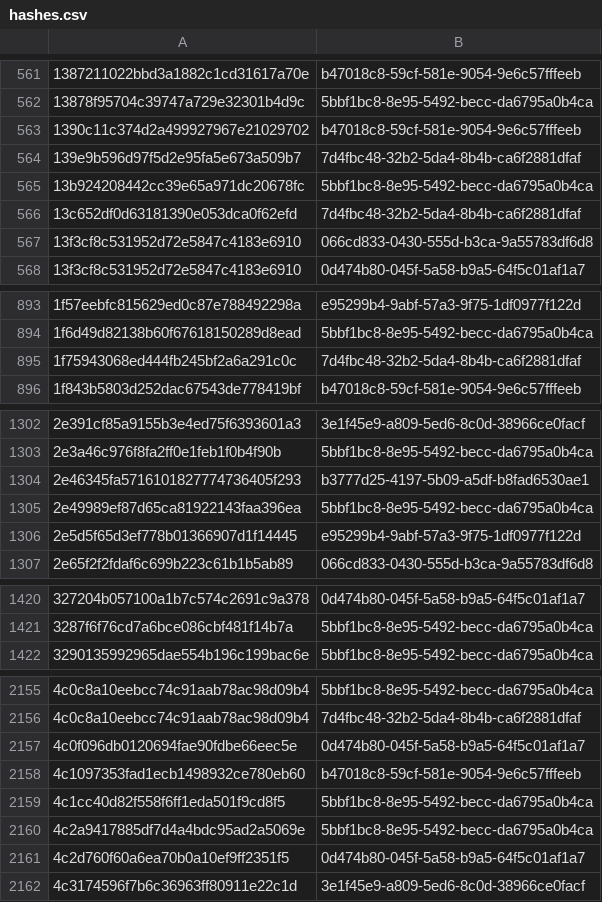
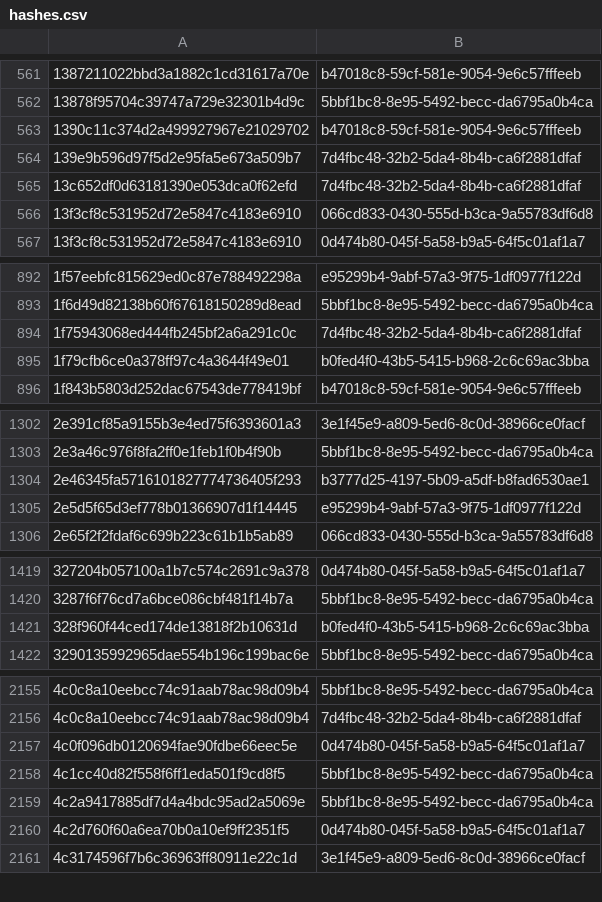
Before and after one commit to AliceGrey/c2magnet-feed, a CSV file: misp/hashes.csv, drawn as a sheet; only a part is shown, gaps mark what is left out; the diff covers the shown part only.

```diff
--- a/misp/hashes.csv
+++ b/misp/hashes.csv
@@ -564,3 +564,2 @@
 139e9b596d97f5d2e95fa5e673a509b7,7d4fbc48-32b2-5da4-8b4b-ca6f2881dfaf
-13b924208442cc39e65a971dc20678fc,5bbf1bc8-8e95-5492-becc-da6795a0b4ca
 13c652df0d63181390e053dca0f62efd,7d4fbc48-32b2-5da4-8b4b-ca6f2881dfaf
@@ -895,2 +894,3 @@
 1f75943068ed444fb245bf2a6a291c0c,7d4fbc48-32b2-5da4-8b4b-ca6f2881dfaf
+1f79cfb6ce0a378ff97c4a3644f49e01,b0fed4f0-43b5-5415-b968-2c6c69ac3bba
 1f843b5803d252dac67543de778419bf,b47018c8-59cf-581e-9054-9e6c57fffeeb
@@ -1304,3 +1304,2 @@
 2e46345fa5716101827774736405f293,b3777d25-4197-5b09-a5df-b8fad6530ae1
-2e49989ef87d65ca81922143faa396ea,5bbf1bc8-8e95-5492-becc-da6795a0b4ca
 2e5d5f65d3ef778b01366907d1f14445,e95299b4-9abf-57a3-9f75-1df0977f122d
@@ -1421,2 +1420,3 @@
 3287f6f76cd7a6bce086cbf481f14b7a,5bbf1bc8-8e95-5492-becc-da6795a0b4ca
+328f960f44ced174de13818f2b10631d,b0fed4f0-43b5-5415-b968-2c6c69ac3bba
 3290135992965dae554b196c199bac6e,5bbf1bc8-8e95-5492-becc-da6795a0b4ca
@@ -2157,3 +2157,2 @@
 4c0f096db0120694fae90fdbe66eec5e,0d474b80-045f-5a58-b9a5-64f5c01af1a7
-4c1097353fad1ecb1498932ce780eb60,b47018c8-59cf-581e-9054-9e6c57fffeeb
 4c1cc40d82f558f6ff1eda501f9cd8f5,5bbf1bc8-8e95-5492-becc-da6795a0b4ca
```
Also changed, not shown: 12 removed rows elsewhere in this file, 26 other files.
